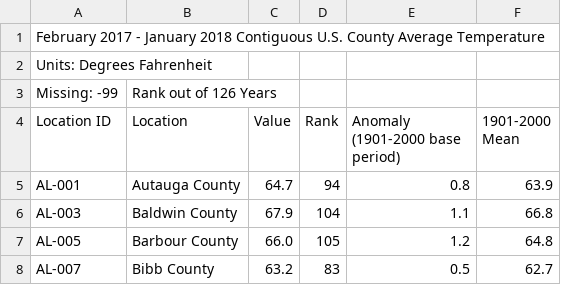
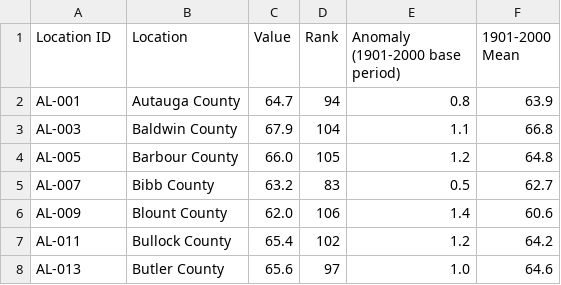
Before and after one commit to NathanKuneman/determining-heart-disease-mortality-factors, a CSV file: data/temperature/2018_temp.csv, drawn as a sheet; only a part is shown; the shorter side is filled out with more unchanged rows.

```diff
--- a/data/temperature/2018_temp.csv
+++ b/data/temperature/2018_temp.csv
@@ -1,4 +1 @@
-February 2017 - January 2018 Contiguous U.S. County Average Temperature
-Units: Degrees Fahrenheit
-Missing: -99,Rank out of 126 Years
 "Location ID","Location","Value","Rank","Anomaly (1901-2000 base period)","1901-2000 Mean"
```
Also changed, not shown: data/temperature/2013_temp.csv, data/temperature/2015_temp.csv, 9 other files.
